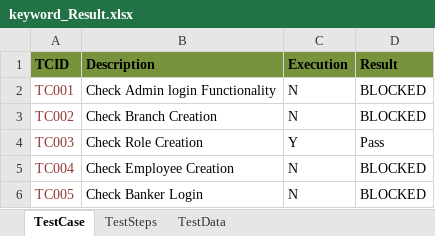
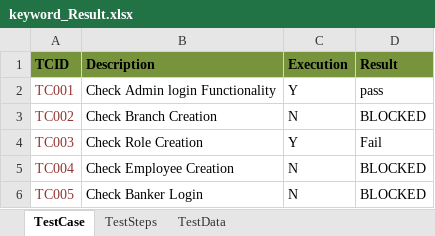
Before and after one commit to santhu1986/april, an Excel workbook: bin/com/ebank/Keyword/keyword_Result.xlsx, sheet TestCase, drawn as a sheet; values as stored, in another font and other column widths than the file's, no borders; the diff names each change by its address in the sheet, - before the commit and + after, or states it on an @@ line.

```diff
--- a/bin/com/ebank/Keyword/keyword_Result.xlsx (sheet TestCase)
+++ b/bin/com/ebank/Keyword/keyword_Result.xlsx (sheet TestCase)
-C2 (Execution): N
+C2 (Execution): Y
-D2 (Result): BLOCKED
+D2 (Result): pass
-D4 (Result): Pass
+D4 (Result): Fail
```
Also changed, not shown: sheet TestSteps, bin/com/ebank/Keyword/keyword_data.xlsx, src/com/ebank/Keyword/keyword_Result.xlsx, 5 other files.
